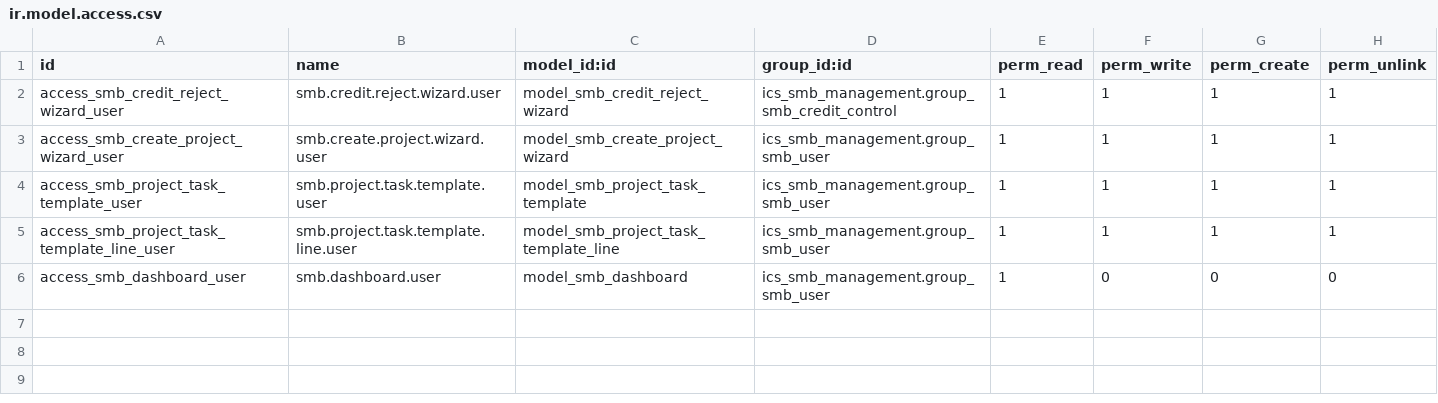
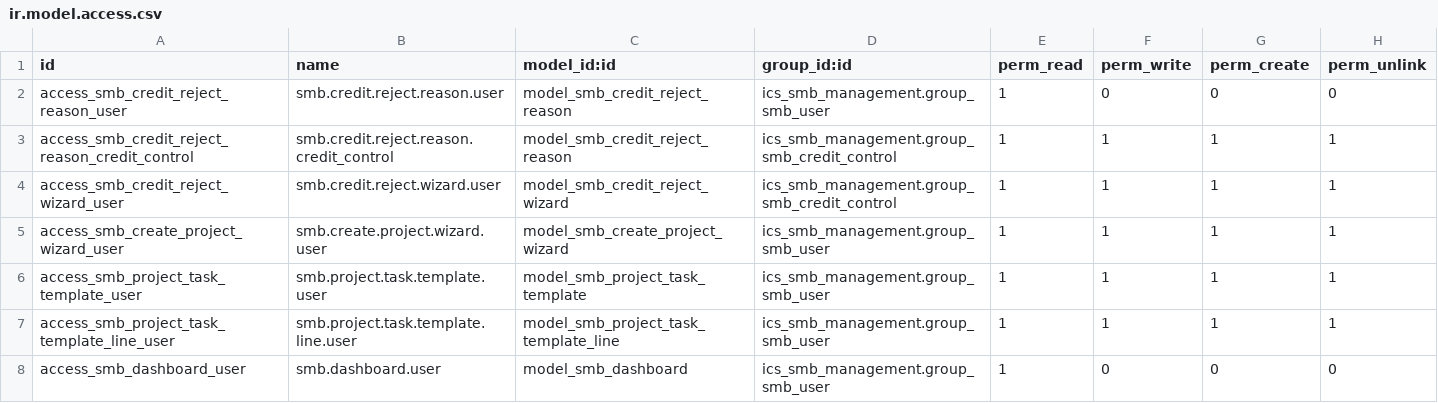
Before and after one commit to icloudsolutions/tender_management, a CSV file: ics_smb_management/security/ir.model.access.csv, drawn as a sheet.

```diff
--- a/ics_smb_management/security/ir.model.access.csv
+++ b/ics_smb_management/security/ir.model.access.csv
@@ -1,2 +1,4 @@
 id,name,model_id:id,group_id:id,perm_read,perm_write,perm_create,perm_unlink
+access_smb_credit_reject_reason_user,smb.credit.reject.reason.user,model_smb_credit_reject_reason,ics_smb_management.group_smb_user,1,0,0,0
+access_smb_credit_reject_reason_credit_control,smb.credit.reject.reason.credit_control,model_smb_credit_reject_reason,ics_smb_management.group_smb_credit_control,1,1,1,1
 access_smb_credit_reject_wizard_user,smb.credit.reject.wizard.user,model_smb_credit_reject_wizard,ics_smb_management.group_smb_credit_control,1,1,1,1
```
Also changed, not shown: 10 other files.
